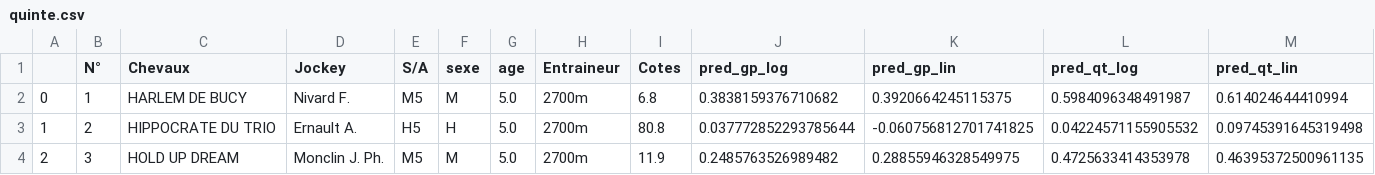
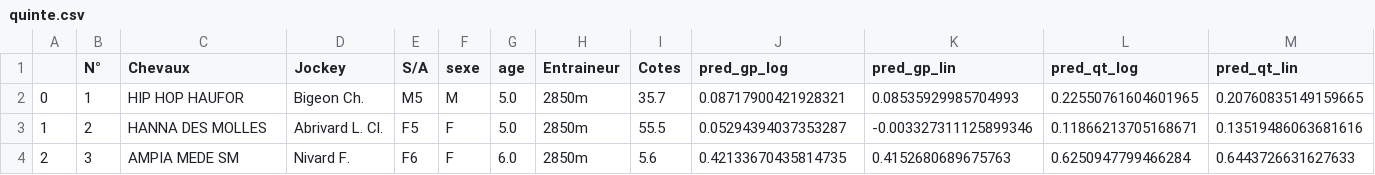
Before and after one commit to BastienChicot/NBApp_streamlit, a CSV file: data/quinte.csv, drawn as a sheet; only a part is shown; the diff covers the shown part only.

```diff
--- a/data/quinte.csv
+++ b/data/quinte.csv
@@ -1,4 +1,4 @@
 ;N°; Chevaux;Jockey;S/A;sexe;age;Entraineur;Cotes;pred_gp_log;pred_gp_lin;pred_qt_log;pred_qt_lin
-0;1;HARLEM DE BUCY;Nivard F.;M5;M;5.0;2700m;6.8;0.3838159376710682;0.3920664245115375;0.5984096348491987;0.614024644410994
-1;2;HIPPOCRATE DU TRIO;Ernault A.;H5;H;5.0;2700m;80.8;0.037772852293785644;-0.060756812701741825;0.04224571155905532;0.09745391645319498
-2;3;HOLD UP DREAM;Monclin J. Ph.;M5;M;5.0;2700m;11.9;0.2485763526989482;0.28855946328549975;0.4725633414353978;0.46395372500961135
+0;1;HIP HOP HAUFOR;Bigeon Ch.;M5;M;5.0;2850m;35.7;0.08717900421928321;0.08535929985704993;0.22550761604601965;0.20760835149159665
+1;2;HANNA DES MOLLES;Abrivard L. Cl.;F5;F;5.0;2850m;55.5;0.05294394037353287;-0.003327311125899346;0.11866213705168671;0.13519486063681616
+2;3;AMPIA MEDE SM;Nivard F.;F6;F;6.0;2850m;5.6;0.42133670435814735;0.4152680689675763;0.6250947799466284;0.6443726631627633
```
Also changed, not shown: 3 added rows and 107 edited cells elsewhere in this file, Config/coachs.csv, Config/roster.csv, 15 other files.
